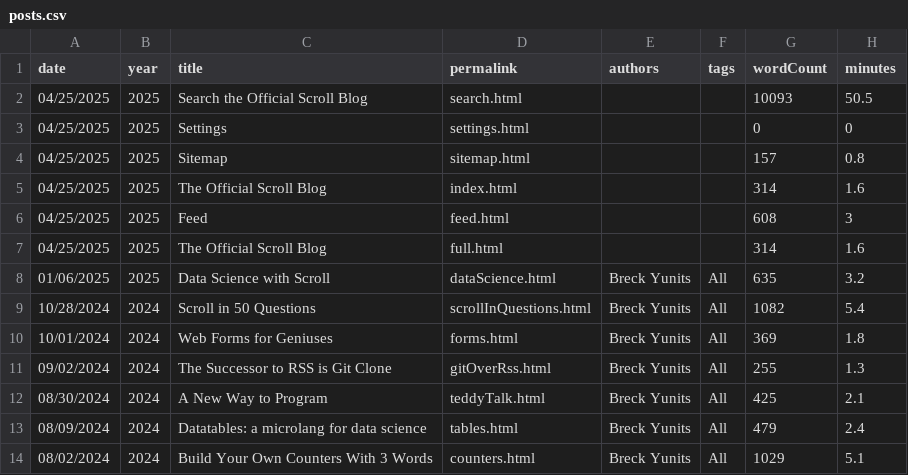
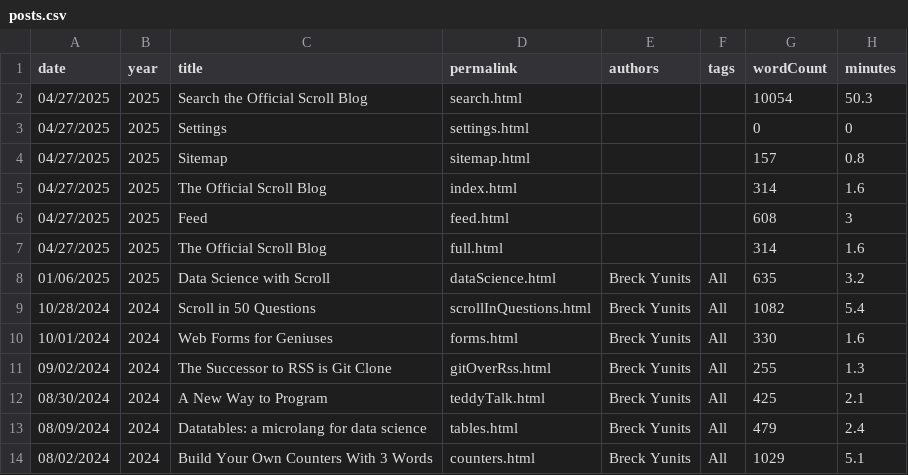
Before and after one commit to breck7/scroll, a CSV file: blog/posts.csv, drawn as a sheet; only a part is shown.

```diff
--- a/blog/posts.csv
+++ b/blog/posts.csv
@@ -1,11 +1,11 @@
 date,year,title,permalink,authors,tags,wordCount,minutes
-04/25/2025,2025,Search the Official Scroll Blog,search.html,,,10093,50.5
-04/25/2025,2025,Settings,settings.html,,,0,0
-04/25/2025,2025,Sitemap,sitemap.html,,,157,0.8
-04/25/2025,2025,The Official Scroll Blog,index.html,,,314,1.6
-04/25/2025,2025,Feed,feed.html,,,608,3
-04/25/2025,2025,The Official Scroll Blog,full.html,,,314,1.6
+04/27/2025,2025,Search the Official Scroll Blog,search.html,,,10054,50.3
+04/27/2025,2025,Settings,settings.html,,,0,0
+04/27/2025,2025,Sitemap,sitemap.html,,,157,0.8
+04/27/2025,2025,The Official Scroll Blog,index.html,,,314,1.6
+04/27/2025,2025,Feed,feed.html,,,608,3
+04/27/2025,2025,The Official Scroll Blog,full.html,,,314,1.6
 01/06/2025,2025,Data Science with Scroll,dataScience.html,Breck Yunits,All,635,3.2
 10/28/2024,2024,Scroll in 50 Questions,scrollInQuestions.html,Breck Yunits,All,1082,5.4
-10/01/2024,2024,Web Forms for Geniuses,forms.html,Breck Yunits,All,369,1.8
+10/01/2024,2024,Web Forms for Geniuses,forms.html,Breck Yunits,All,330,1.6
 09/02/2024,2024,The Successor to RSS is Git Clone,gitOverRss.html,Breck Yunits,All,255,1.3
```
Also changed, not shown: blog/posts.tsv, pages.csv, 35 other files.
